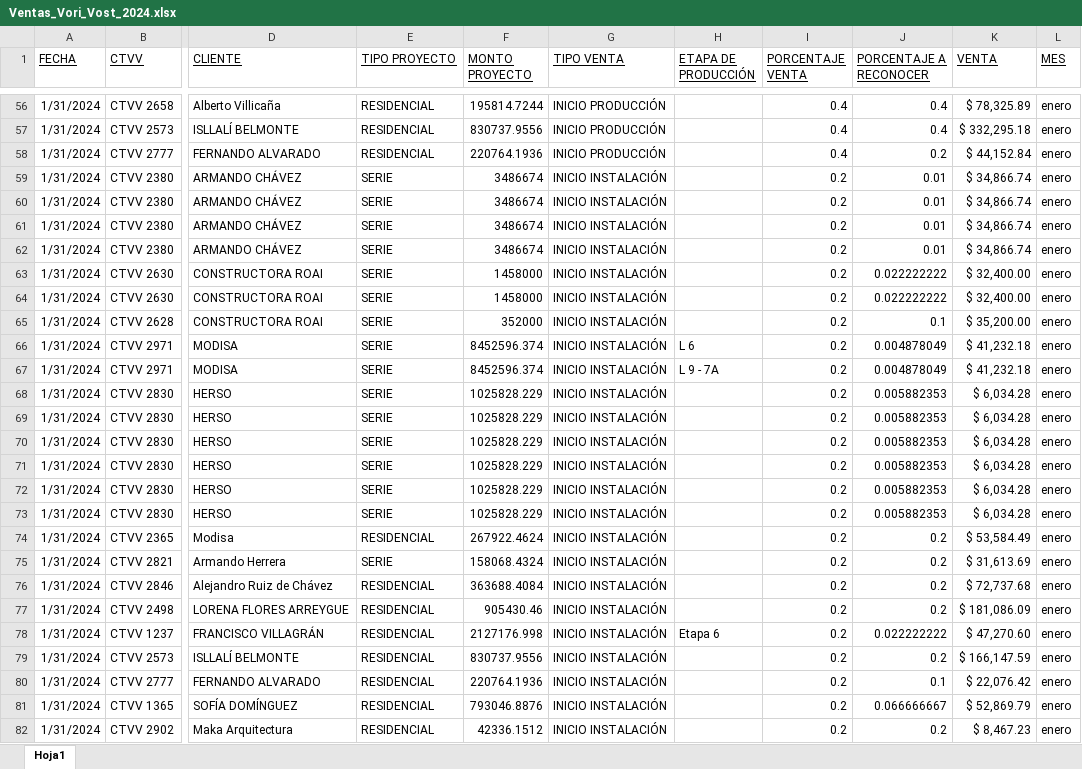
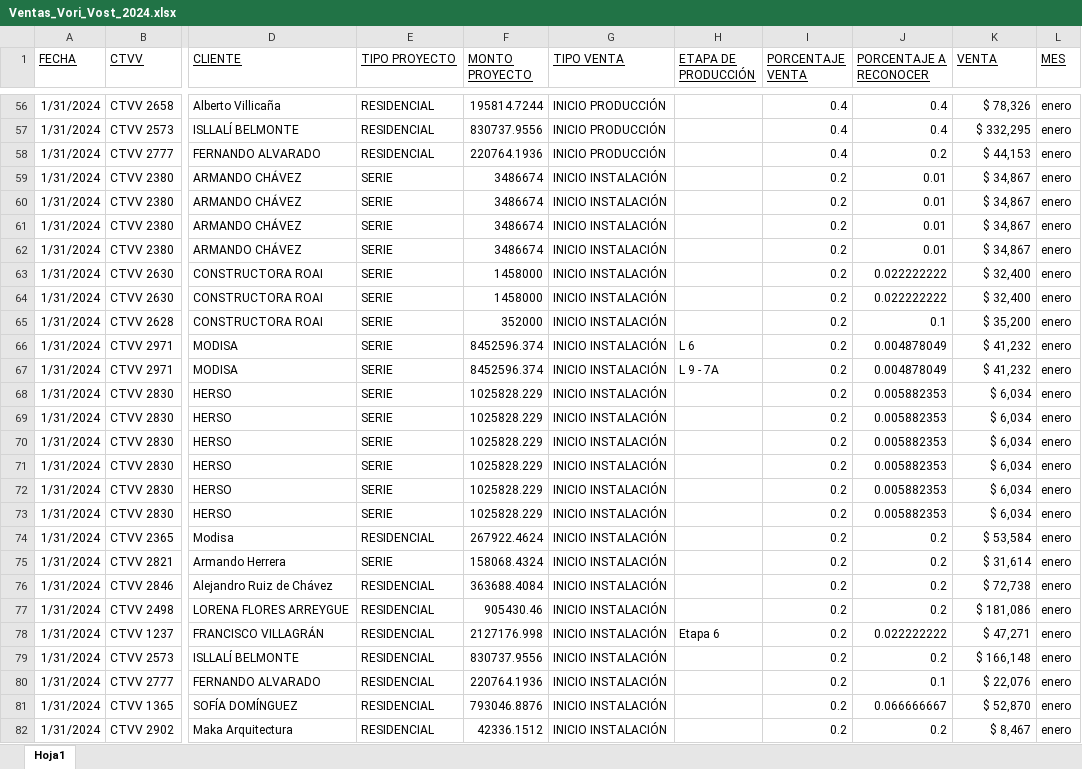
Before and after one commit to FerUlaje/Pruebas-Boton, an Excel workbook: datasets/Ventas_Vori_Vost_2024.xlsx, sheet Hoja1, drawn as a sheet; only a part is shown, gaps mark what is left out; values as stored, in another font and other column widths than the file's, no borders; table styles not drawn; the diff covers the shown part only; the diff names each change by its address in the sheet, - before the commit and + after, or states it on an @@ line.

Commit message:
Venta s/decimal

```diff
--- a/datasets/Ventas_Vori_Vost_2024.xlsx (sheet Hoja1)
+++ b/datasets/Ventas_Vori_Vost_2024.xlsx (sheet Hoja1)
-K56 (VENTA): $ 78,325.89
+K56 (VENTA): $ 78,326
-K57 (VENTA): $ 332,295.18
+K57 (VENTA): $ 332,295
-K58 (VENTA): $ 44,152.84
+K58 (VENTA): $ 44,153
-K59:K62 (VENTA): $ 34,866.74
+K59:K62 (VENTA): $ 34,867
-K63:K64 (VENTA): $ 32,400.00
+K63:K64 (VENTA): $ 32,400
-K65 (VENTA): $ 35,200.00
+K65 (VENTA): $ 35,200
-K66:K67 (VENTA): $ 41,232.18
+K66:K67 (VENTA): $ 41,232
-K68:K73 (VENTA): $ 6,034.28
+K68:K73 (VENTA): $ 6,034
-K74 (VENTA): $ 53,584.49
+K74 (VENTA): $ 53,584
-K75 (VENTA): $ 31,613.69
+K75 (VENTA): $ 31,614
-K76 (VENTA): $ 72,737.68
+K76 (VENTA): $ 72,738
-K77 (VENTA): $ 181,086.09
+K77 (VENTA): $ 181,086
-K78 (VENTA): $ 47,270.60
+K78 (VENTA): $ 47,271
-K79 (VENTA): $ 166,147.59
+K79 (VENTA): $ 166,148
-K80 (VENTA): $ 22,076.42
+K80 (VENTA): $ 22,076
-K81 (VENTA): $ 52,869.79
+K81 (VENTA): $ 52,870
-K82 (VENTA): $ 8,467.23
+K82 (VENTA): $ 8,467
```
Also changed, not shown: 658 edited cells elsewhere in this sheet, 1 other file.
